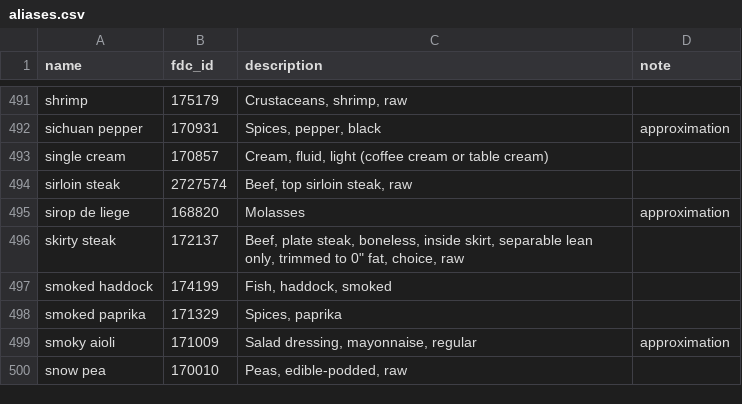
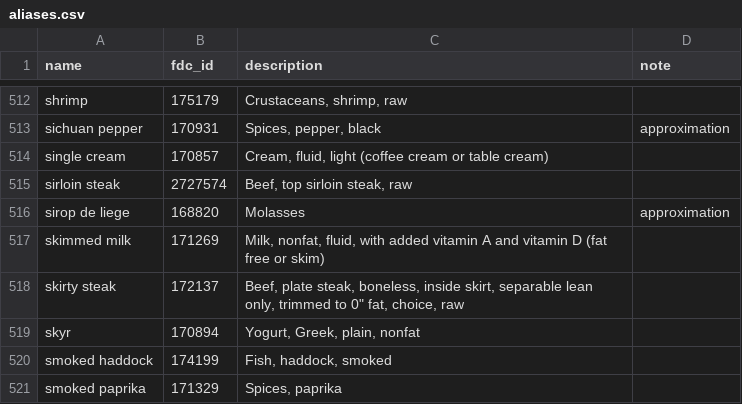
Before and after one commit to edanbro/Dietbro, a CSV file: packages/core/src/larder_core/data/aliases.csv, drawn as a sheet; only a part is shown, gaps mark what is left out; the shorter side is filled out with more unchanged rows; the diff covers the shown part only.

```diff
--- a/packages/core/src/larder_core/data/aliases.csv
+++ b/packages/core/src/larder_core/data/aliases.csv
@@ -495,3 +516,5 @@ sirloin steak,2727574,"Beef, top sirloin steak, raw",
 sirop de liege,168820,Molasses,approximation
+skimmed milk,171269,"Milk, nonfat, fluid, with added vitamin A and vitamin D (fat free or skim)",
 skirty steak,172137,"Beef, plate steak, boneless, inside skirt, separable lean only, trimmed to 0"" fat, choice, raw",
+skyr,170894,"Yogurt, Greek, plain, nonfat",
 smoked haddock,174199,"Fish, haddock, smoked",
```
Also changed, not shown: 31 added rows elsewhere in this file, packages/core/src/larder_core/data/food_tags.csv, packages/core/src/larder_core/data/prices.csv, 2 other files.
